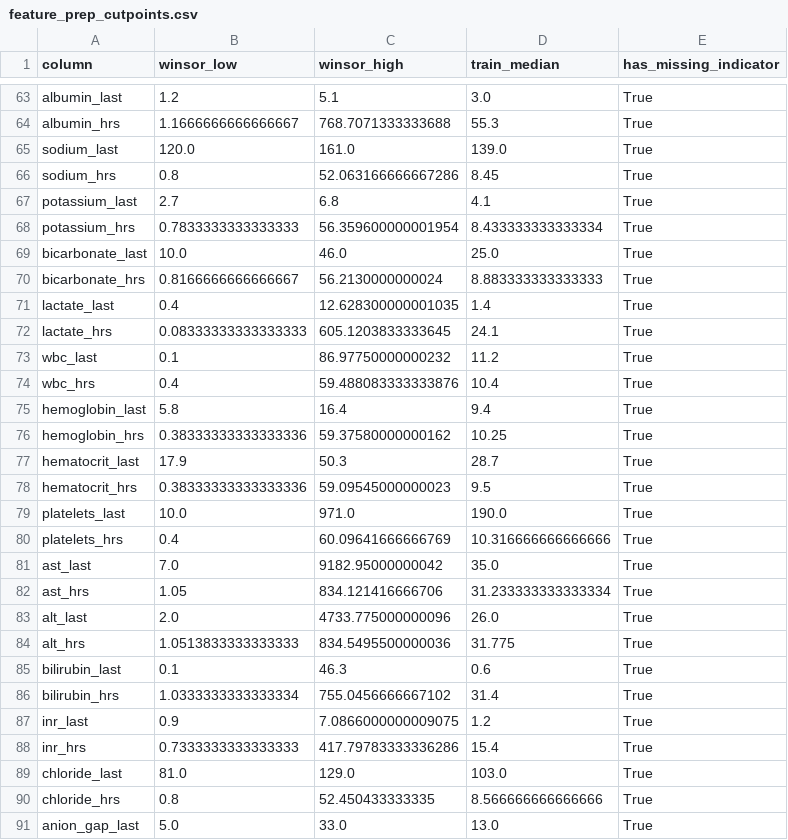
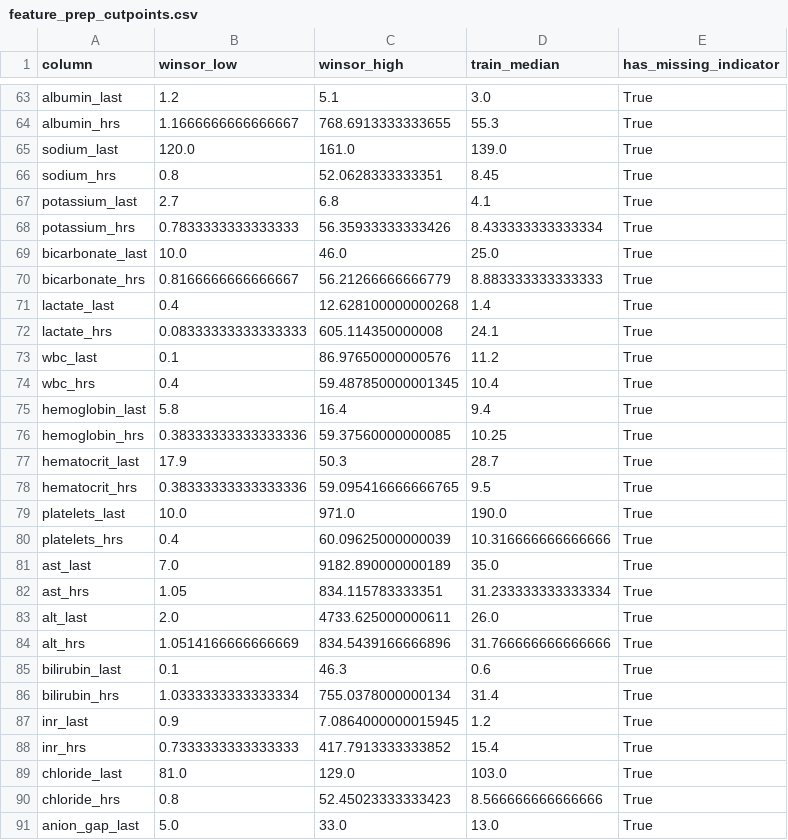
Before and after one commit to eahaddad/icu-glycemic-harm-tutorial, a CSV file: docs/model_results/feature_prep_cutpoints.csv, drawn as a sheet; only a part is shown, gaps mark what is left out; the diff covers the shown part only; the diff names each change by its address in the sheet, - before the commit and + after, or states it on an @@ line.

```diff
--- a/docs/model_results/feature_prep_cutpoints.csv
+++ b/docs/model_results/feature_prep_cutpoints.csv
-C64 (winsor_high): 768.7071333333688
+C64 (winsor_high): 768.6913333333655
-C66 (winsor_high): 52.063166666667286
+C66 (winsor_high): 52.0628333333351
-C68 (winsor_high): 56.359600000001954
+C68 (winsor_high): 56.35933333333426
-C70 (winsor_high): 56.2130000000024
+C70 (winsor_high): 56.21266666666779
-C71 (winsor_high): 12.628300000001035
+C71 (winsor_high): 12.628100000000268
-C72 (winsor_high): 605.1203833333645
+C72 (winsor_high): 605.114350000008
-C73 (winsor_high): 86.97750000000232
+C73 (winsor_high): 86.97650000000576
-C74 (winsor_high): 59.488083333333876
+C74 (winsor_high): 59.487850000001345
-C76 (winsor_high): 59.37580000000162
+C76 (winsor_high): 59.37560000000085
-C78 (winsor_high): 59.09545000000023
+C78 (winsor_high): 59.095416666666765
-C80 (winsor_high): 60.09641666666769
+C80 (winsor_high): 60.09625000000039
-C81 (winsor_high): 9182.95000000042
+C81 (winsor_high): 9182.890000000189
-C82 (winsor_high): 834.121416666706
+C82 (winsor_high): 834.115783333351
-C83 (winsor_high): 4733.775000000096
+C83 (winsor_high): 4733.625000000611
-B84 (winsor_low): 1.0513833333333333
+B84 (winsor_low): 1.0514166666666669
-C84 (winsor_high): 834.5495500000036
+C84 (winsor_high): 834.5439166666896
-D84 (train_median): 31.775
+D84 (train_median): 31.766666666666666
-C86 (winsor_high): 755.0456666667102
+C86 (winsor_high): 755.0378000000134
-C87 (winsor_high): 7.0866000000009075
+C87 (winsor_high): 7.0864000000015945
-C88 (winsor_high): 417.79783333336286
+C88 (winsor_high): 417.7913333333852
-C90 (winsor_high): 52.450433333335
+C90 (winsor_high): 52.45023333333423
```
Also changed, not shown: 47 edited cells elsewhere in this file, docs/model_results/decision_curves.csv, docs/model_results/operating_points.csv, 51 other files.
